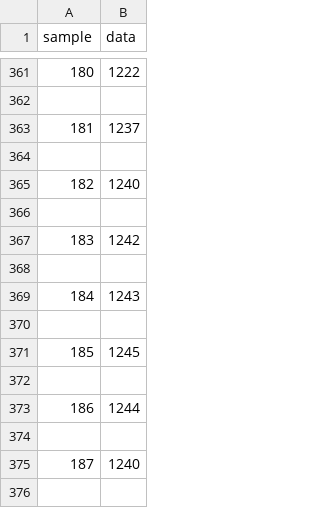
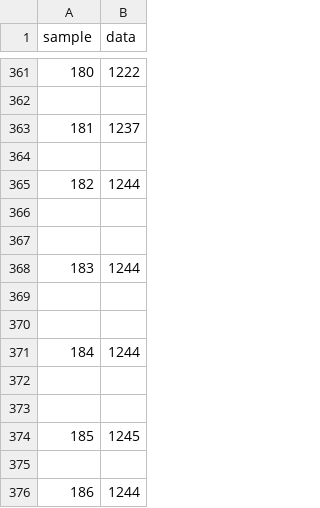
Before and after one commit to ArkadiuszKarbowski/home-ECG-device-app, a CSV file: data.csv, drawn as a sheet; only a part is shown, gaps mark what is left out; the shorter side is filled out with more unchanged rows; addresses are those after the commit; the diff names each change by its address in the sheet, - before the commit and + after, or states it on an @@ line.

```diff
--- a/data.csv
+++ b/data.csv
+row 365: 182 | 1244
-row 366: 182 | 1240
+row 366: (empty)
+row 368: 183 | 1244
-row 369: 183 | 1242
+row 369: (empty)
+row 371: 184 | 1244
-row 372: 184 | 1243
+row 372: (empty)
```
Also changed, not shown: 4 other files.
